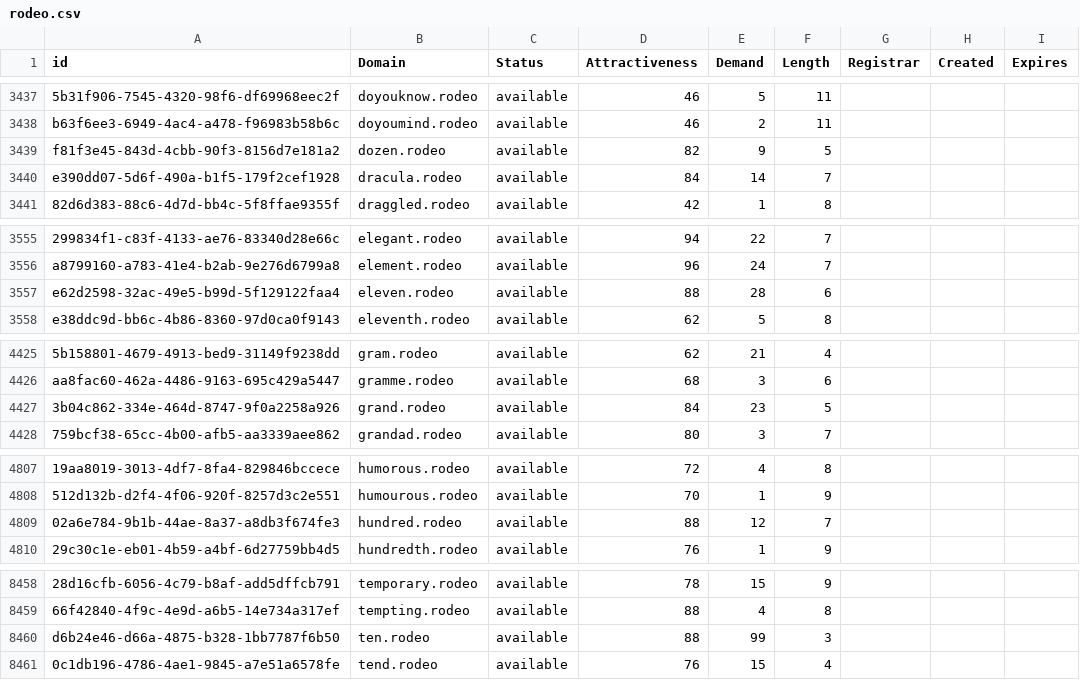
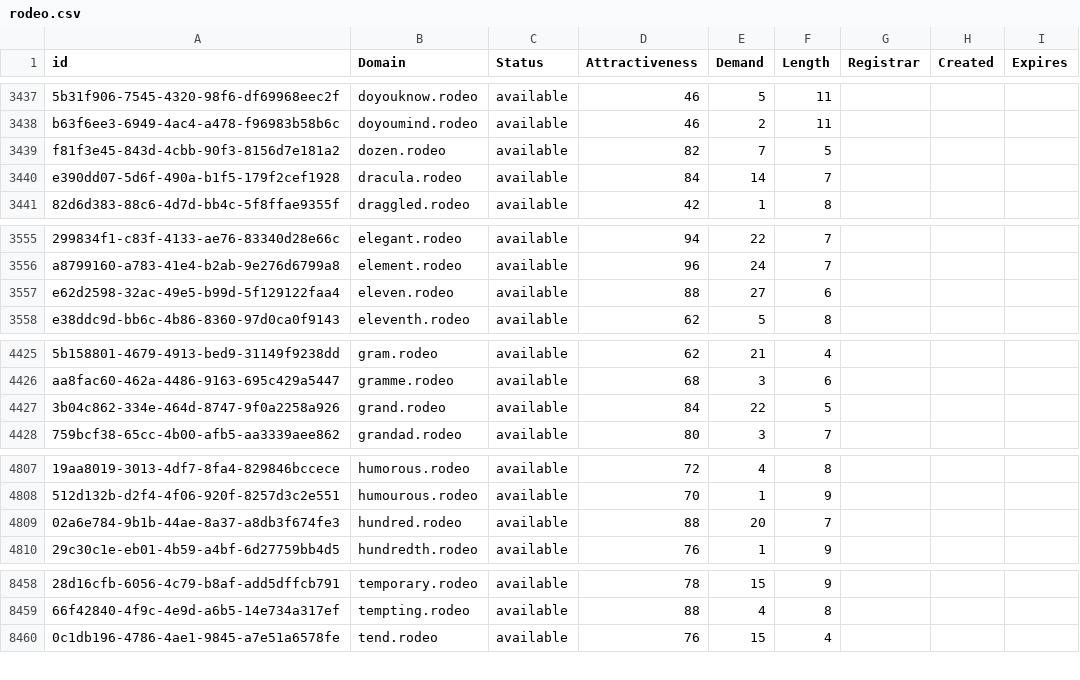
Before and after one commit to UniqueDomains/rodeo-oneword-domains, a CSV file: rodeo.csv, drawn as a sheet; only a part is shown, gaps mark what is left out; the diff covers the shown part only; the diff names each change by its address in the sheet, - before the commit and + after, or states it on an @@ line.

Commit message:
Domains update

```diff
--- a/rodeo.csv
+++ b/rodeo.csv
-E3439 (Demand): 9
+E3439 (Demand): 7
-E3557 (Demand): 28
+E3557 (Demand): 27
-E4427 (Demand): 23
+E4427 (Demand): 22
-E4809 (Demand): 12
+E4809 (Demand): 20
-row 8460: d6b24e46-d66a-4875-b328-1bb7787f6b50 | ten.rodeo | available | 88 | 99 | 3
```
Also changed, not shown: 4 edited cells elsewhere in this file, 2 other files.
